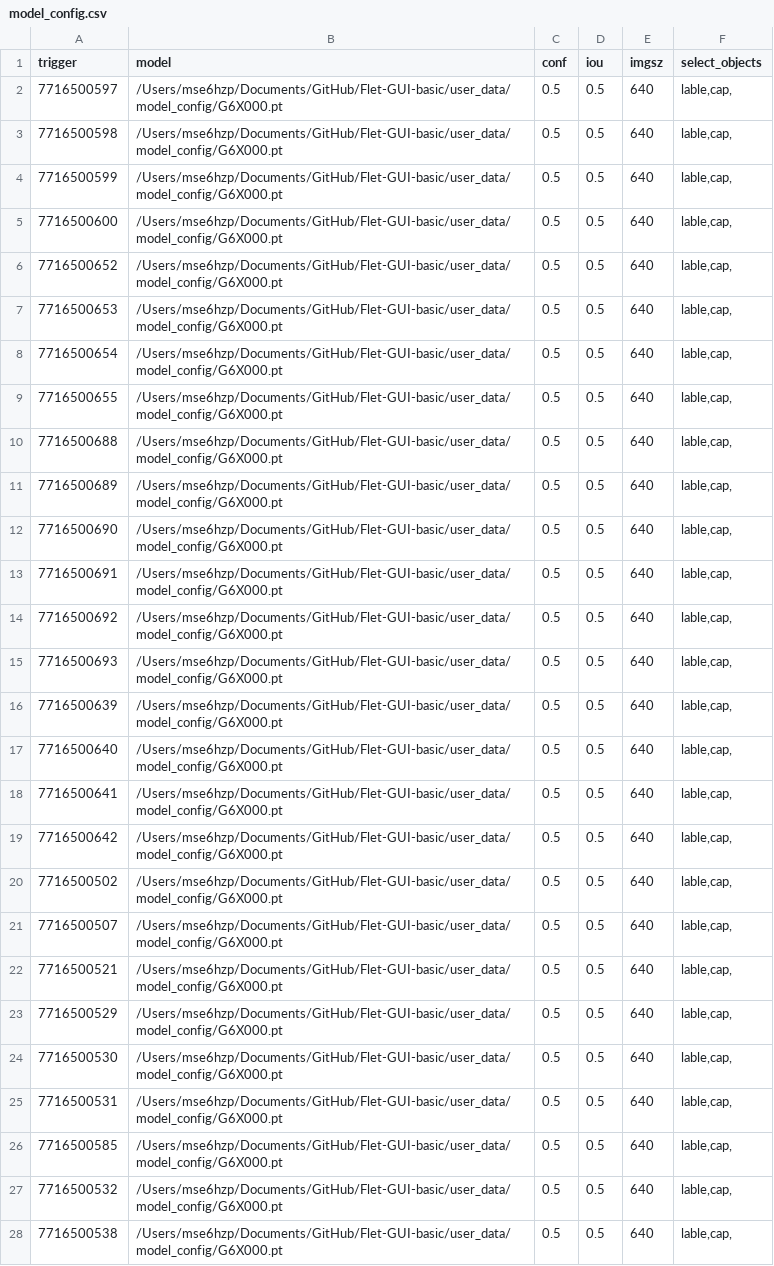
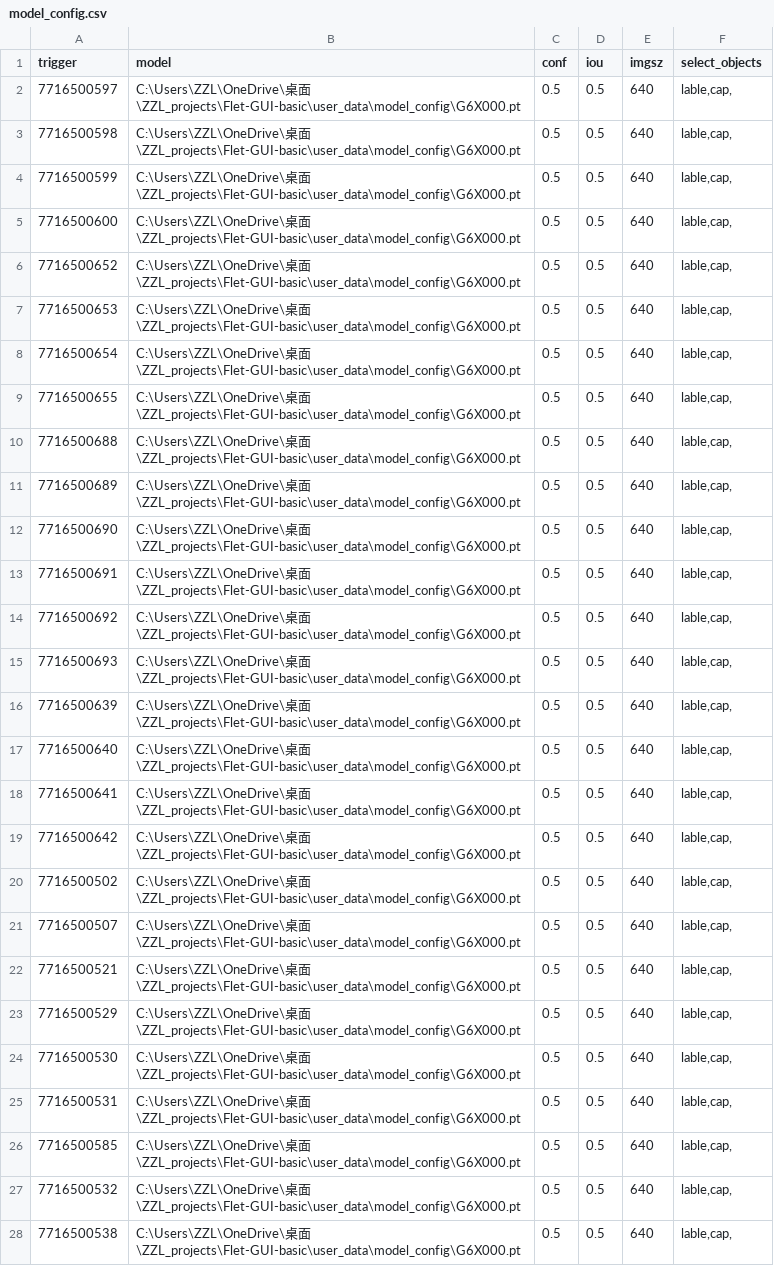
Before and after one commit to wojiushizzl/FAHAI_deploy, a CSV file: user_data/model_config/model_config.csv, drawn as a sheet; only a part is shown; the diff covers the shown part only; the diff names each change by its address in the sheet, - before the commit and + after, or states it on an @@ line.

```diff
--- a/user_data/model_config/model_config.csv
+++ b/user_data/model_config/model_config.csv
-B2:B28 (model): /Users/mse6hzp/Documents/GitHub/Flet-GUI-basic/user_data/model_config/G6X000.pt
+B2:B28 (model): C:\Users\ZZL\OneDrive\桌面\ZZL_projects\Flet-GUI-basic\user_data\model_config\G6X000.pt
```
Also changed, not shown: 75 edited cells elsewhere in this file, 6 other files.
